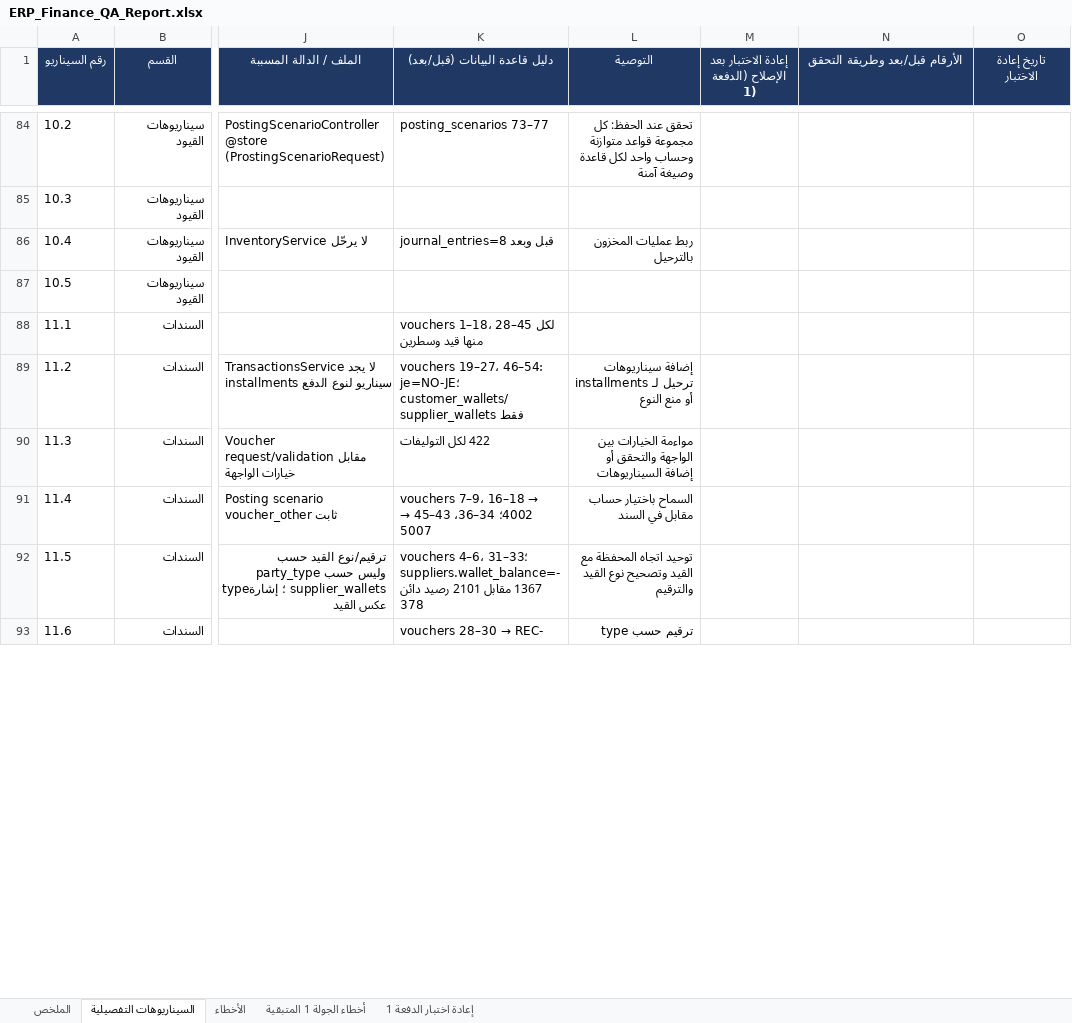
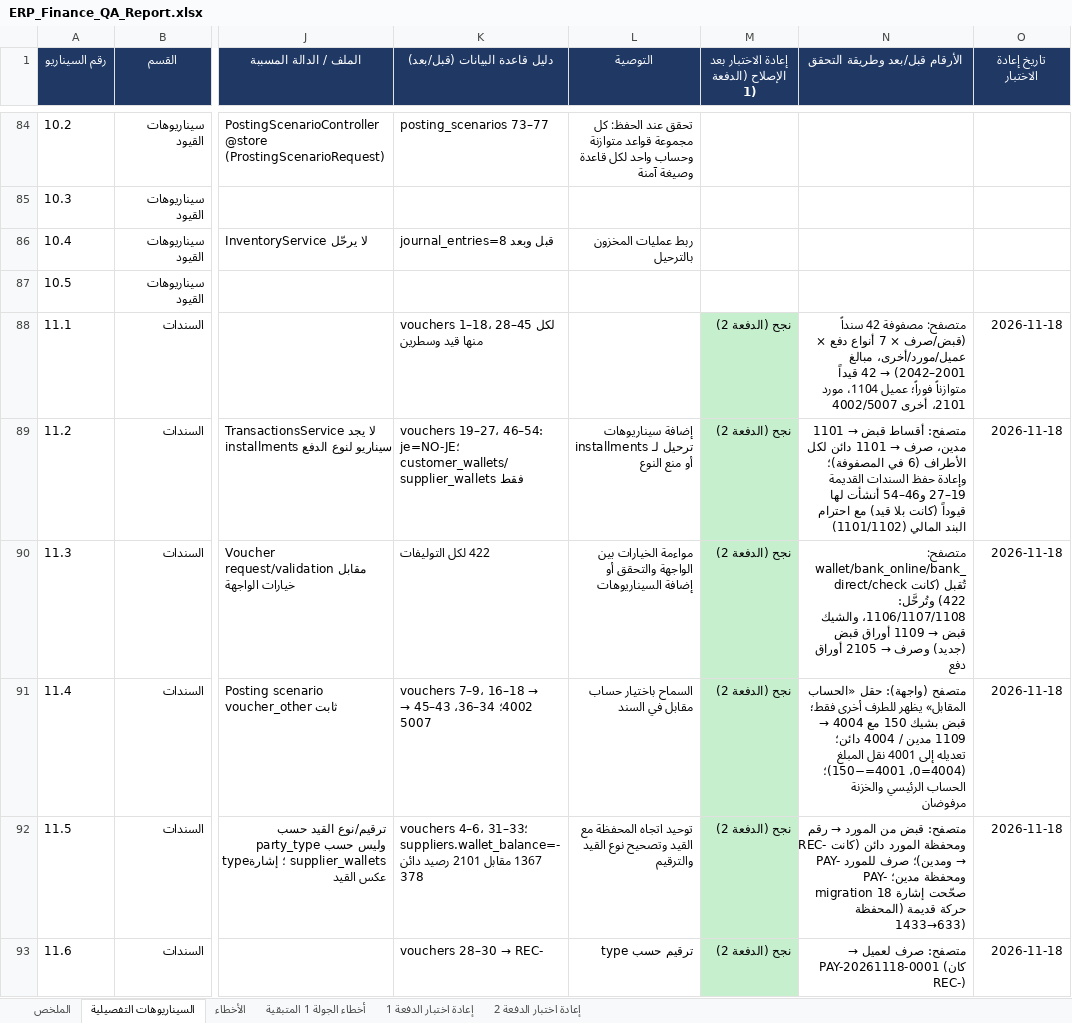
Before and after one commit to TarekMandour/erp, an Excel workbook: docs/qa/ERP_Finance_QA_Report.xlsx, sheet السيناريوهات التفصيلية, drawn as a sheet; only a part is shown, gaps mark what is left out; values as stored, in another font and other column widths than the file's, no borders; the diff covers the shown part only; the diff names each change by its address in the sheet, - before the commit and + after, or states it on an @@ line.

```diff
--- a/docs/qa/ERP_Finance_QA_Report.xlsx (sheet السيناريوهات التفصيلية)
+++ b/docs/qa/ERP_Finance_QA_Report.xlsx (sheet السيناريوهات التفصيلية)
+sheet tab: إعادة اختبار الدفعة 2
-M88:M93: (empty)
+M88:M93: نجح (الدفعة 2)
-M88:M93 fill: none
+M88:M93 fill: #C6EFCE
@@ N88 (الأرقام قبل/بعد وطريقة التحقق): (empty) → متصفح: مصفوفة 42 سنداً (قبض/صرف × 7 أنواع دفع × عميل/مورد/أخرى، مبالغ 2001–2042) → 42 قيداً متوازناً فوراً؛ عميل 1104، مورد 2101، أخرى 4002/5007 @@
-O88:O93 (تاريخ إعادة الاختبار): (empty)
+O88:O93 (تاريخ إعادة الاختبار): 2026-11-18
@@ N89 (الأرقام قبل/بعد وطريقة التحقق): (empty) → متصفح: أقساط قبض → 1101 مدين، صرف → 1101 دائن لكل الأطراف (6 في المصفوفة)؛ وإعادة حفظ السندات القديمة 19–27 و46–54 أنشأت لها قيوداً (كانت بلا قيد) مع احترام البند المالي (1101/1102) @@
@@ N90 (الأرقام قبل/بعد وطريقة التحقق): (empty) → متصفح: wallet/bank_online/bank_direct/check تُقبل (كانت 422) وتُرحَّل: 1106/1107/1108، والشيك قبض → 1109 أوراق قبض (جديد) وصرف → 2105 أوراق دفع @@
@@ N91 (الأرقام قبل/بعد وطريقة التحقق): (empty) → متصفح (واجهة): حقل «الحساب المقابل» يظهر للطرف أخرى فقط؛ قبض بشيك 150 مع 4004 → 1109 مدين / 4004 دائن؛ تعديله إلى 4001 نقل المبلغ (4004=0، 4001=−150)؛ الحساب الرئيسي والخزنة مرفوضان @@
@@ N92 (الأرقام قبل/بعد وطريقة التحقق): (empty) → متصفح: قبض من المورد → رقم REC- ومحفظة المورد دائن (كانت PAY- ومدين)؛ صرف للمورد → PAY- ومحفظة مدين؛ migration صحّحت إشارة 18 حركة قديمة (المحفظة 1433→633) @@
@@ N93 (الأرقام قبل/بعد وطريقة التحقق): (empty) → متصفح: صرف لعميل → PAY-20261118-0001 (كان REC-) @@
```
Also changed, not shown: 27 edited cells and cell formats elsewhere in this sheet, sheet الأخطاء, 22 other files.
